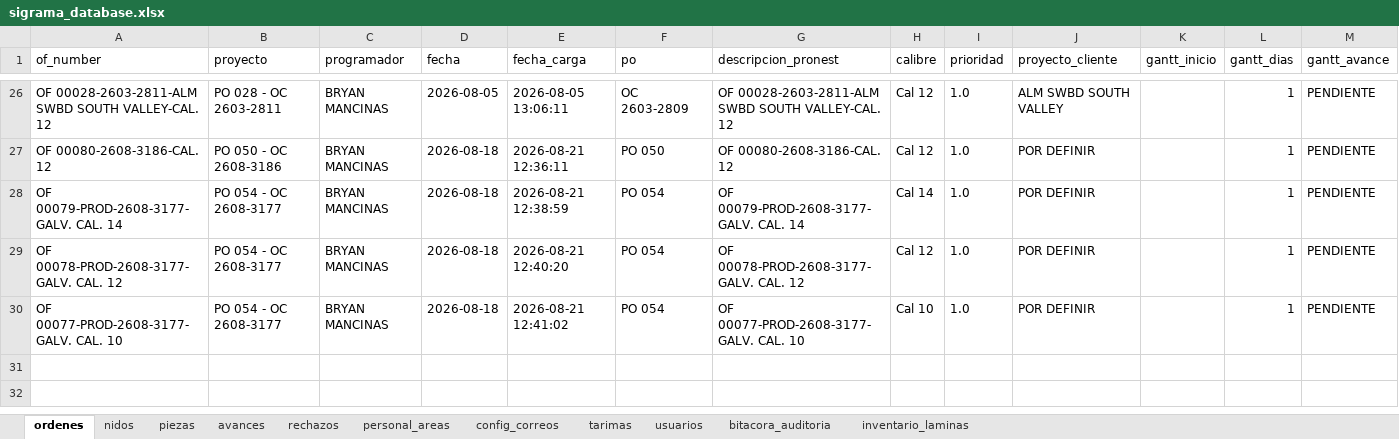
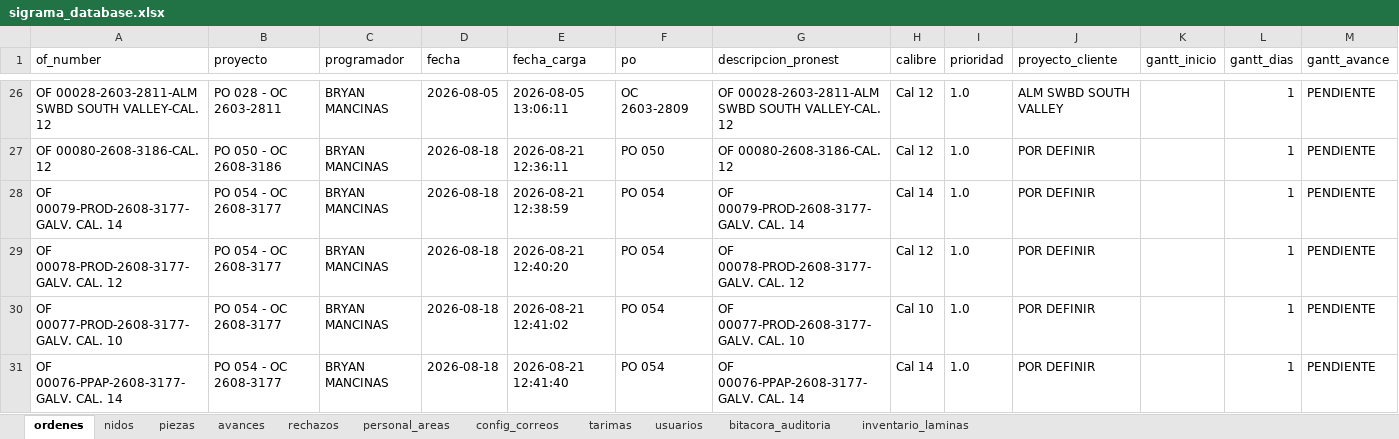
Before and after one commit to jesusalbertomoraleslopez-byte/control-corte-doblez, an Excel workbook: sigrama_database.xlsx, sheet ordenes, drawn as a sheet; only a part is shown, gaps mark what is left out; values as stored, in another font and other column widths than the file's, no borders; rows hold the shown columns only; the diff names each change by its address in the sheet, - before the commit and + after, or states it on an @@ line.

Commit message:
Sync DB Excel 2026-08-21 12:41:42

```diff
--- a/sigrama_database.xlsx (sheet ordenes)
+++ b/sigrama_database.xlsx (sheet ordenes)
+row 31: OF 00076-PPAP-2608-3177-GALV. CAL. 14 | PO 054 - OC 2608-3177 | BRYAN MANCINAS | 2026-08-18 | 2026-08-21 12:41:40 | PO 054 | OF 00076-PPAP-2608-3177-GALV. CAL. 14 | Cal 14 | 1.0 | POR DEFINIR |  | 1 | PENDIENTE
```
Also changed, not shown: sheet piezas, sheet nidos.
